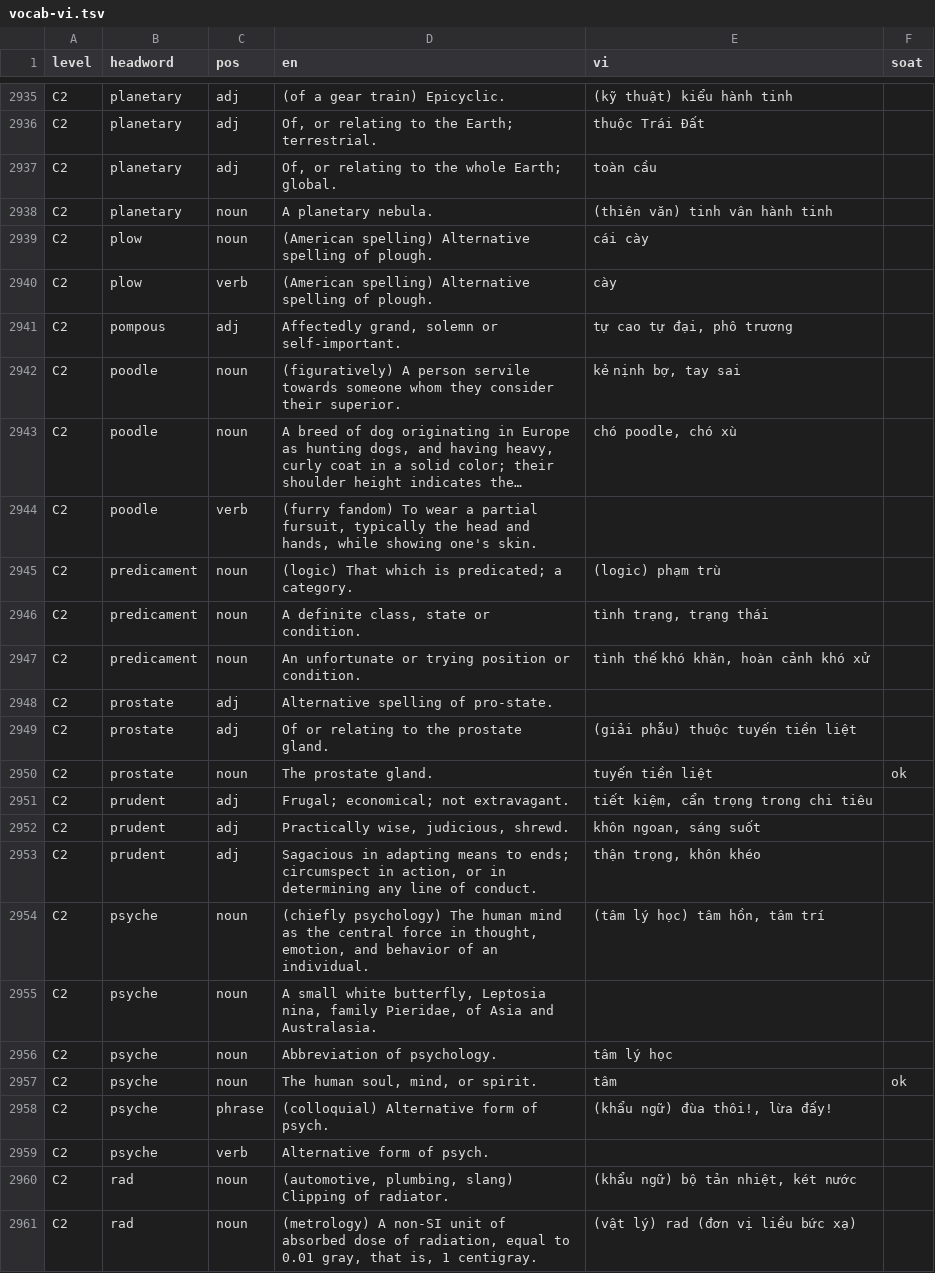
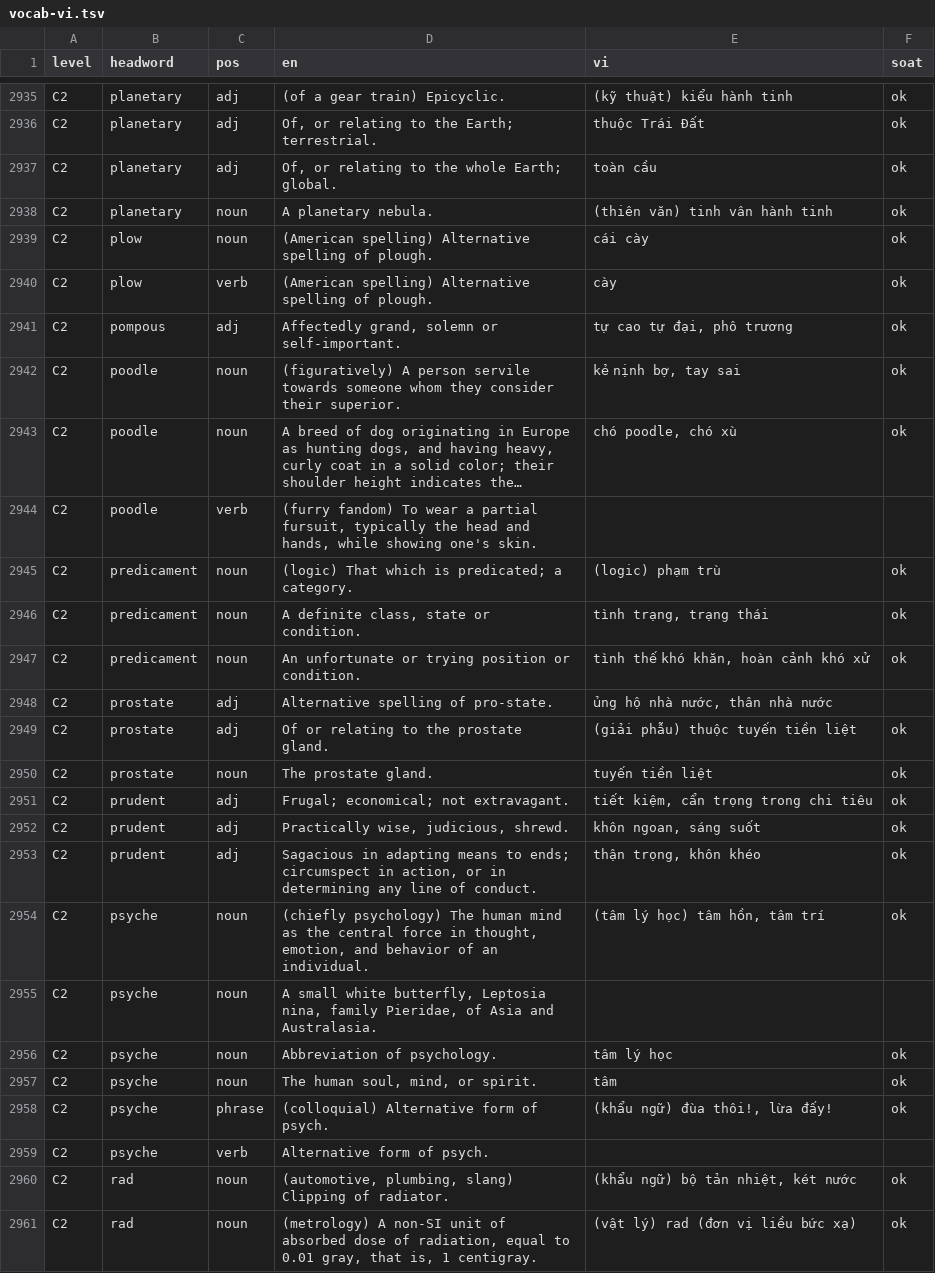
Before and after one commit to thankyouu91/PREPTEST, a TSV file: server/data/vocab-vi.tsv, drawn as a sheet; only a part is shown, gaps mark what is left out; long unchanged cells end in …; the diff covers the shown part only; the diff names each change by its address in the sheet, - before the commit and + after, or states it on an @@ line.

```diff
--- a/server/data/vocab-vi.tsv
+++ b/server/data/vocab-vi.tsv
-F2935:F2943 (soat): (empty)
+F2935:F2943 (soat): ok
-F2945:F2947 (soat): (empty)
+F2945:F2947 (soat): ok
-E2948 (vi): (empty)
+E2948 (vi): ủng hộ nhà nước, thân nhà nước
-F2949 (soat): (empty)
+F2949 (soat): ok
-F2951:F2954 (soat): (empty)
+F2951:F2954 (soat): ok
-F2956 (soat): (empty)
+F2956 (soat): ok
-F2958 (soat): (empty)
+F2958 (soat): ok
-F2960:F2961 (soat): (empty)
+F2960:F2961 (soat): ok
```
Also changed, not shown: 151 edited cells elsewhere in this file.
